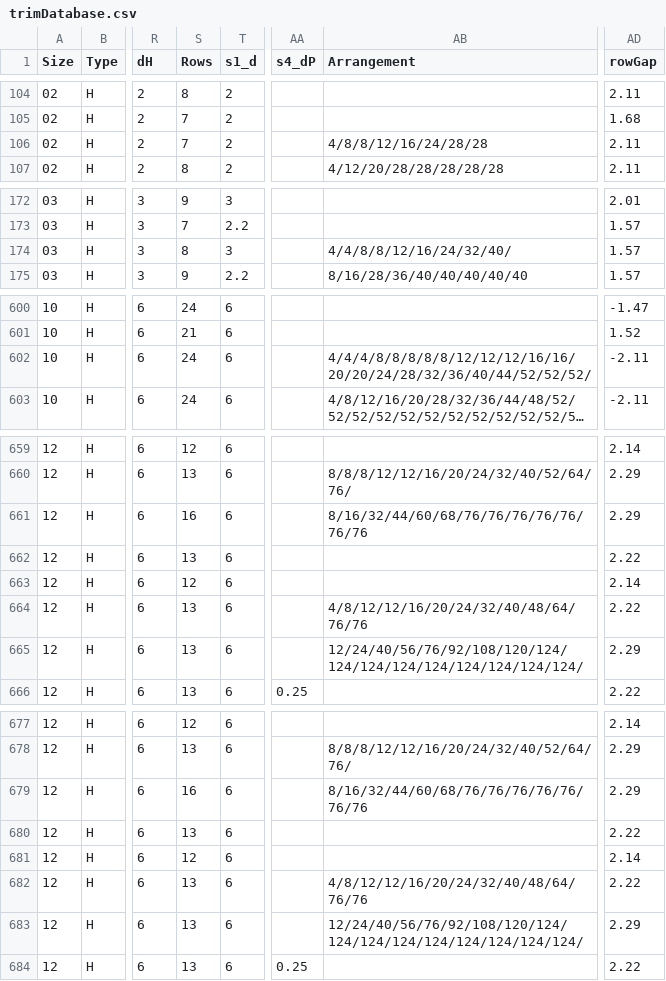
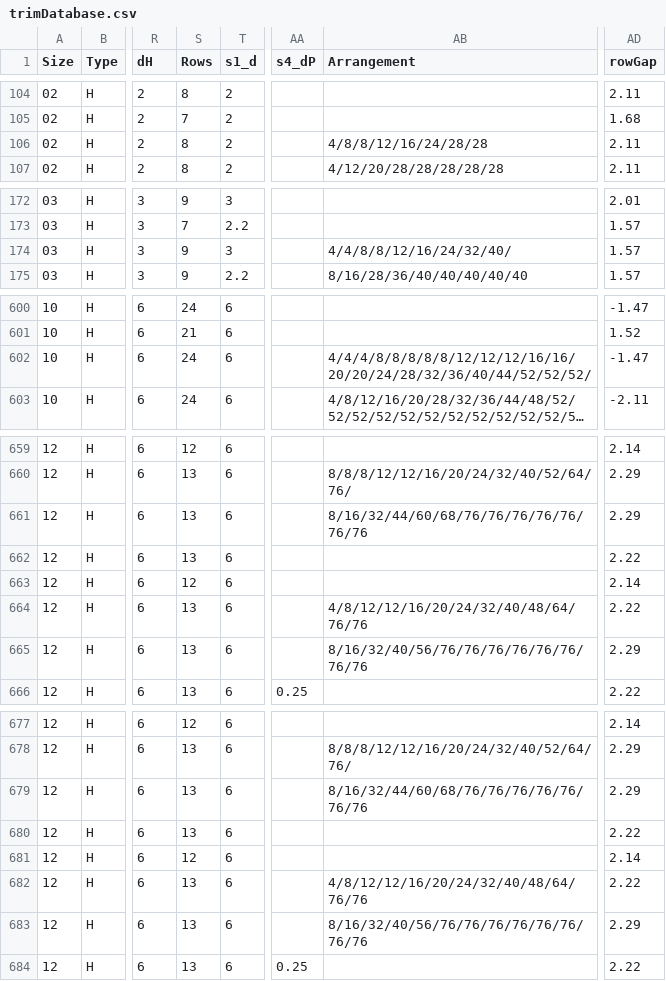
Before and after one commit to JonBradley100/control-valve-sizing, a CSV file: public/data/trimDatabase.csv, drawn as a sheet; only a part is shown, gaps mark what is left out; long unchanged cells end in …; the diff covers the shown part only; the diff names each change by its address in the sheet, - before the commit and + after, or states it on an @@ line.

```diff
--- a/public/data/trimDatabase.csv
+++ b/public/data/trimDatabase.csv
-S106 (Rows): 7
+S106 (Rows): 8
-S174 (Rows): 8
+S174 (Rows): 9
-AD602 (rowGap): -2.11
+AD602 (rowGap): -1.47
-S661 (Rows): 16
+S661 (Rows): 13
-AB665 (Arrangement): 12/24/40/56/76/92/108/120/124/124/124/124/124/124/124/124/124/
+AB665 (Arrangement): 8/16/32/40/56/76/76/76/76/76/76/76/76
-S679 (Rows): 16
+S679 (Rows): 13
-AB683 (Arrangement): 12/24/40/56/76/92/108/120/124/124/124/124/124/124/124/124/124/
+AB683 (Arrangement): 8/16/32/40/56/76/76/76/76/76/76/76/76
```
Also changed, not shown: 11 edited cells elsewhere in this file, 1 other file.
